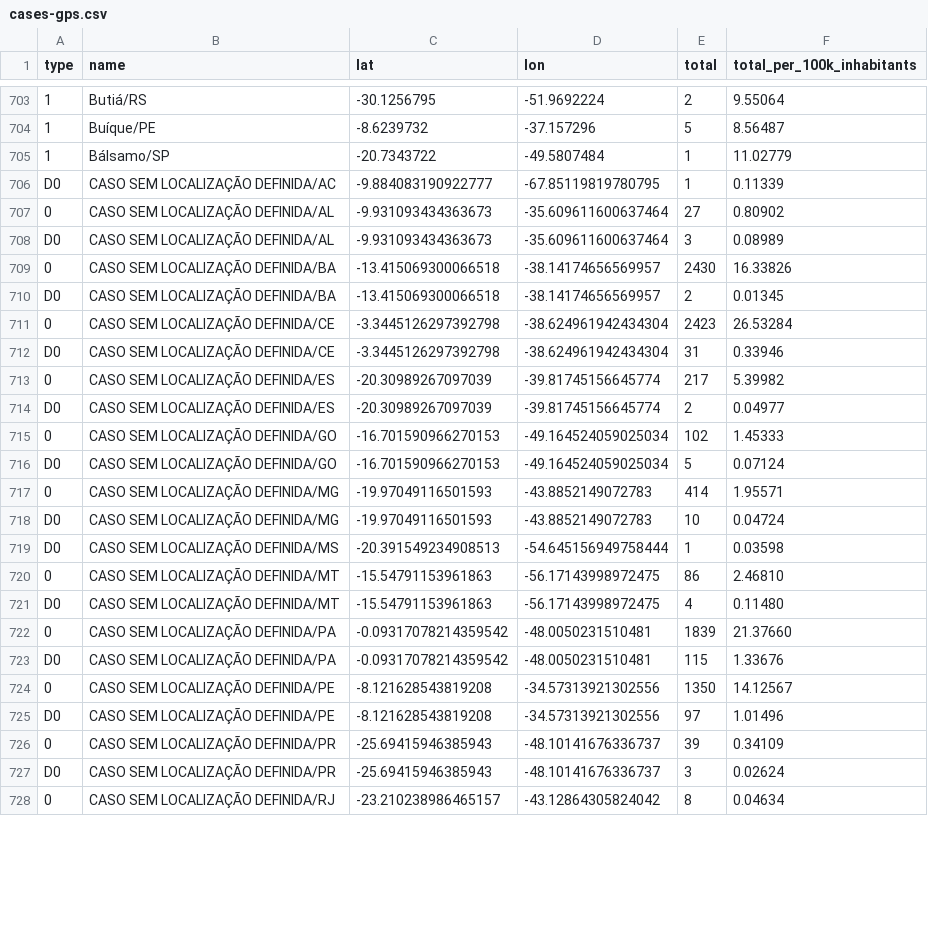
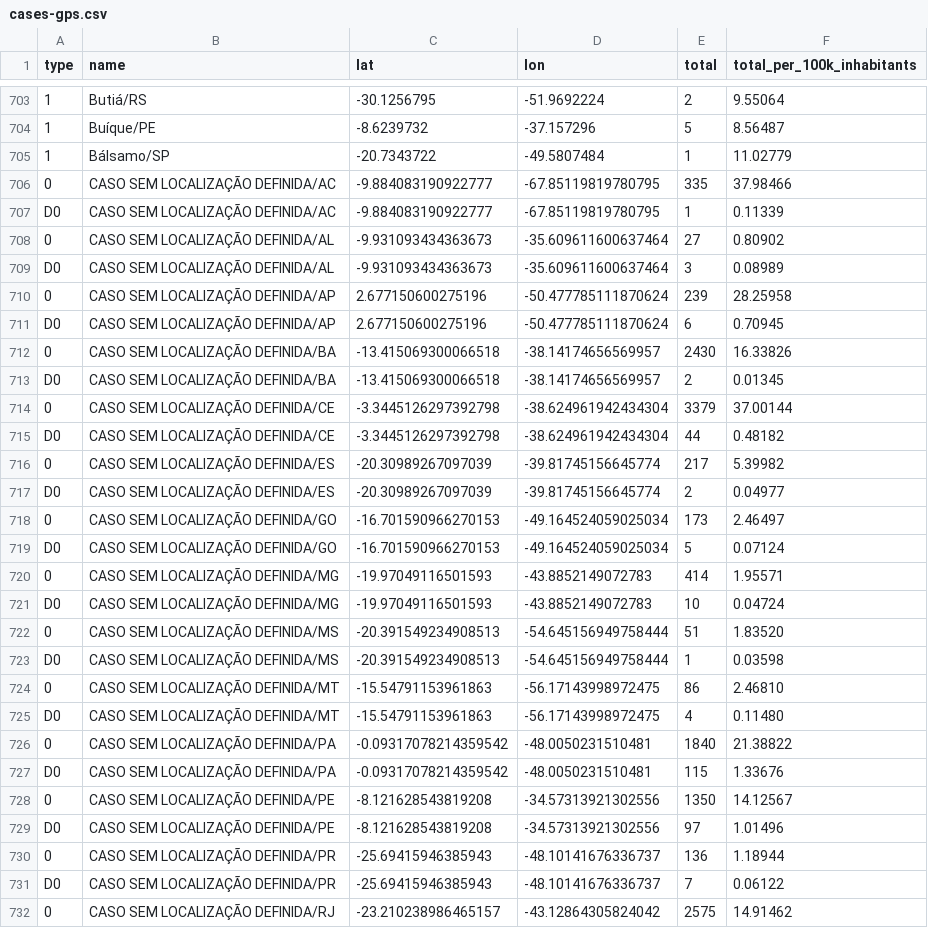
Before and after one commit to vdilego/covid19br, a CSV file: cases-gps.csv, drawn as a sheet; only a part is shown, gaps mark what is left out; addresses are those after the commit; the diff covers the shown part only; the diff names each change by its address in the sheet, - before the commit and + after, or states it on an @@ line.

```diff
--- a/cases-gps.csv
+++ b/cases-gps.csv
+row 706: 0 | CASO SEM LOCALIZAÇÃO DEFINIDA/AC | -9.884083190922777 | -67.85119819780795 | 335 | 37.98466
+row 710: 0 | CASO SEM LOCALIZAÇÃO DEFINIDA/AP | 2.677150600275196 | -50.477785111870624 | 239 | 28.25958
+row 711: D0 | CASO SEM LOCALIZAÇÃO DEFINIDA/AP | 2.677150600275196 | -50.477785111870624 | 6 | 0.70945
-E714 (total): 2423
+E714 (total): 3379
-F714 (total_per_100k_inhabitants): 26.53284
+F714 (total_per_100k_inhabitants): 37.00144
-E715 (total): 31
+E715 (total): 44
-F715 (total_per_100k_inhabitants): 0.33946
+F715 (total_per_100k_inhabitants): 0.48182
-E718 (total): 102
+E718 (total): 173
-F718 (total_per_100k_inhabitants): 1.45333
+F718 (total_per_100k_inhabitants): 2.46497
+row 722: 0 | CASO SEM LOCALIZAÇÃO DEFINIDA/MS | -20.391549234908513 | -54.645156949758444 | 51 | 1.83520
-E726 (total): 1839
+E726 (total): 1840
-F726 (total_per_100k_inhabitants): 21.37660
+F726 (total_per_100k_inhabitants): 21.38822
-E730 (total): 39
+E730 (total): 136
-F730 (total_per_100k_inhabitants): 0.34109
+F730 (total_per_100k_inhabitants): 1.18944
-E731 (total): 3
+E731 (total): 7
-F731 (total_per_100k_inhabitants): 0.02624
+F731 (total_per_100k_inhabitants): 0.06122
-E732 (total): 8
+E732 (total): 2575
-F732 (total_per_100k_inhabitants): 0.04634
+F732 (total_per_100k_inhabitants): 14.91462
```
Also changed, not shown: 2 added rows and 10 edited cells elsewhere in this file, cases-brazil-cities.csv, cases-brazil-states.csv, 3 other files.
